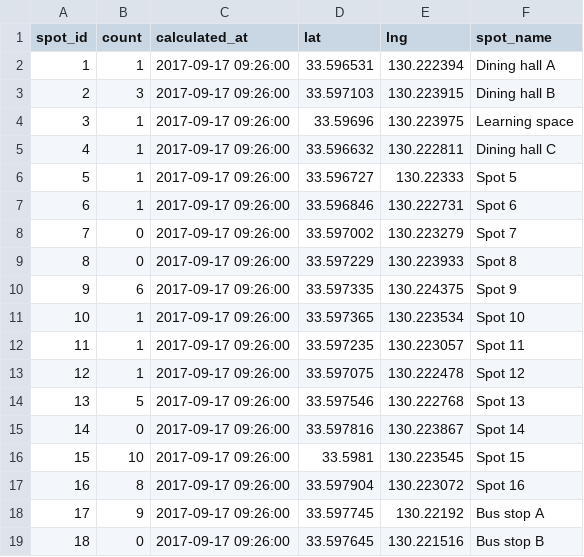
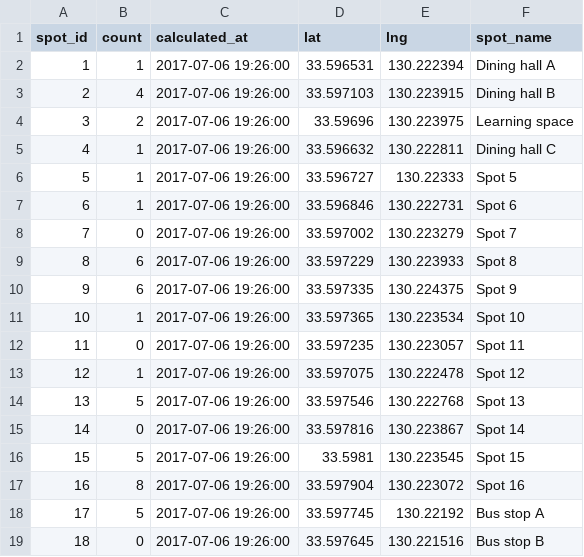
Before and after one commit to thibaultferriere/japanProject, a CSV file: tmp.csv, drawn as a sheet.

```diff
--- a/tmp.csv
+++ b/tmp.csv
@@ -1,19 +1,19 @@
 spot_id,count,calculated_at,lat,lng,spot_name
-1,1,2017-09-17 09:26:00,33.596531,130.222394,Dining hall A
-2,3,2017-09-17 09:26:00,33.597103,130.223915,Dining hall B
-3,1,2017-09-17 09:26:00,33.59696,130.223975,Learning space
-4,1,2017-09-17 09:26:00,33.596632,130.222811,Dining hall C
-5,1,2017-09-17 09:26:00,33.596727,130.22333,Spot 5
-6,1,2017-09-17 09:26:00,33.596846,130.222731,Spot 6
-7,0,2017-09-17 09:26:00,33.597002,130.223279,Spot 7
-8,0,2017-09-17 09:26:00,33.597229,130.223933,Spot 8
-9,6,2017-09-17 09:26:00,33.597335,130.224375,Spot 9
-10,1,2017-09-17 09:26:00,33.597365,130.223534,Spot 10
-11,1,2017-09-17 09:26:00,33.597235,130.223057,Spot 11
-12,1,2017-09-17 09:26:00,33.597075,130.222478,Spot 12
-13,5,2017-09-17 09:26:00,33.597546,130.222768,Spot 13
-14,0,2017-09-17 09:26:00,33.597816,130.223867,Spot 14
-15,10,2017-09-17 09:26:00,33.5981,130.223545,Spot 15
-16,8,2017-09-17 09:26:00,33.597904,130.223072,Spot 16
-17,9,2017-09-17 09:26:00,33.597745,130.22192,Bus stop A
-18,0,2017-09-17 09:26:00,33.597645,130.221516,Bus stop B
+1,1,2017-07-06 19:26:00,33.596531,130.222394,Dining hall A
+2,4,2017-07-06 19:26:00,33.597103,130.223915,Dining hall B
+3,2,2017-07-06 19:26:00,33.59696,130.223975,Learning space
+4,1,2017-07-06 19:26:00,33.596632,130.222811,Dining hall C
+5,1,2017-07-06 19:26:00,33.596727,130.22333,Spot 5
+6,1,2017-07-06 19:26:00,33.596846,130.222731,Spot 6
+7,0,2017-07-06 19:26:00,33.597002,130.223279,Spot 7
+8,6,2017-07-06 19:26:00,33.597229,130.223933,Spot 8
+9,6,2017-07-06 19:26:00,33.597335,130.224375,Spot 9
+10,1,2017-07-06 19:26:00,33.597365,130.223534,Spot 10
+11,0,2017-07-06 19:26:00,33.597235,130.223057,Spot 11
+12,1,2017-07-06 19:26:00,33.597075,130.222478,Spot 12
+13,5,2017-07-06 19:26:00,33.597546,130.222768,Spot 13
+14,0,2017-07-06 19:26:00,33.597816,130.223867,Spot 14
+15,5,2017-07-06 19:26:00,33.5981,130.223545,Spot 15
+16,8,2017-07-06 19:26:00,33.597904,130.223072,Spot 16
+17,5,2017-07-06 19:26:00,33.597745,130.22192,Bus stop A
+18,0,2017-07-06 19:26:00,33.597645,130.221516,Bus stop B
```
Also changed, not shown: 41 other files.
